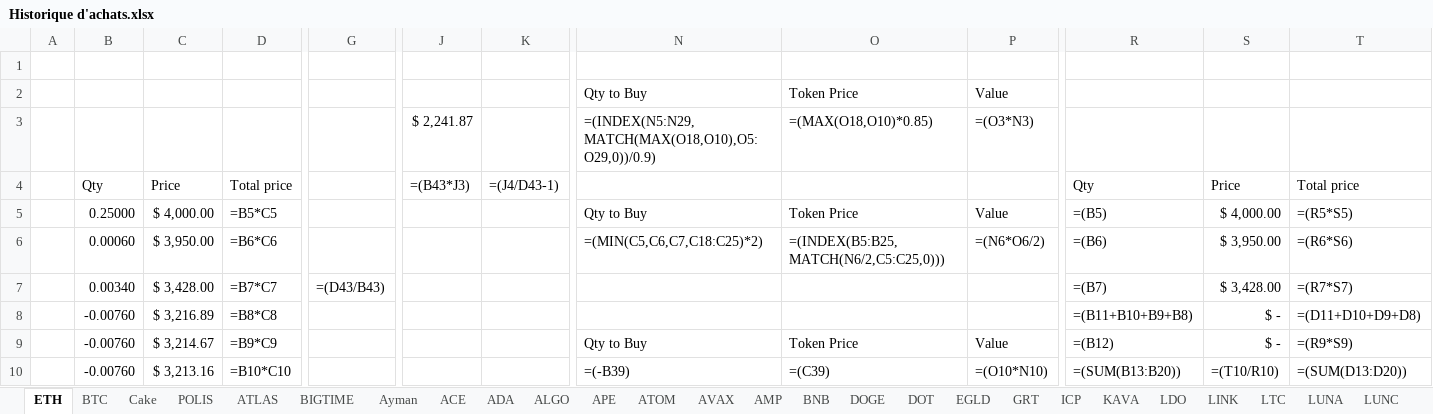
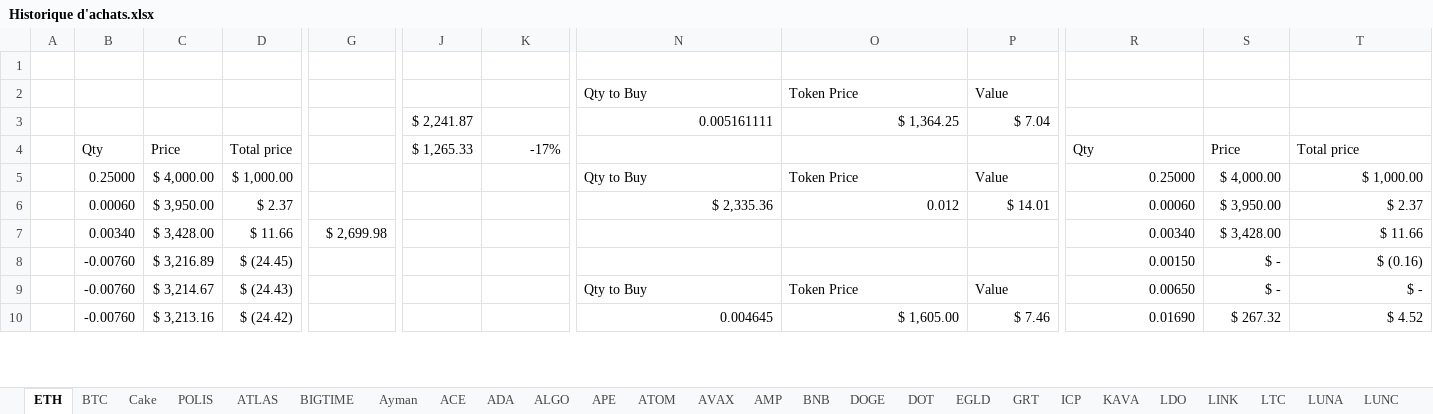
Before and after one commit to ElTiko94/CryptoDashboard, an Excel workbook: Data/Historique d'achats.xlsx, sheet ETH, drawn as a sheet; only a part is shown, gaps mark what is left out; values as stored, in another font and other column widths than the file's, no borders; formulas without a stored value are shown as written; conditional formats not drawn; the diff covers the shown part only; the diff names each change by its address in the sheet, - before the commit and + after, or states it on an @@ line.

```diff
--- a/Data/Historique d'achats.xlsx (sheet ETH)
+++ b/Data/Historique d'achats.xlsx (sheet ETH)
-N3: =(INDEX(N5:N29,MATCH(MAX(O18,O10),O5:O29,0))/0.9)
+N3: 0.005161111
-O3: =(MAX(O18,O10)*0.85)
+O3: $ 1,364.25
-P3: =(O3*N3)
+P3: $ 7.04
-J4: =(B43*J3)
+J4: $ 1,265.33
-K4: =(J4/D43-1)
+K4: -17%
-D5: =B5*C5
+D5: $ 1,000.00
-R5: =(B5)
+R5: 0.25000
-T5: =(R5*S5)
+T5: $ 1,000.00
-D6: =B6*C6
+D6: $ 2.37
-N6: =(MIN(C5,C6,C7,C18:C25)*2)
+N6: $ 2,335.36
-O6: =(INDEX(B5:B25,MATCH(N6/2,C5:C25,0)))
+O6: 0.012
-P6: =(N6*O6/2)
+P6: $ 14.01
-R6: =(B6)
+R6: 0.00060
-T6: =(R6*S6)
+T6: $ 2.37
-D7: =B7*C7
+D7: $ 11.66
-G7: =(D43/B43)
+G7: $ 2,699.98
-R7: =(B7)
+R7: 0.00340
-T7: =(R7*S7)
+T7: $ 11.66
-D8: =B8*C8
+D8: $ (24.45)
-R8: =(B11+B10+B9+B8)
+R8: 0.00150
-T8: =(D11+D10+D9+D8)
+T8: $ (0.16)
-D9: =B9*C9
+D9: $ (24.43)
-R9: =(B12)
+R9: 0.00650
-T9: =(R9*S9)
+T9: $ -
-D10: =B10*C10
+D10: $ (24.42)
-N10: =(-B39)
+N10: 0.004645
-O10: =(C39)
+O10: $ 1,605.00
-P10: =(O10*N10)
+P10: $ 7.46
-R10: =(SUM(B13:B20))
+R10: 0.01690
-S10: =(T10/R10)
+S10: $ 267.32
-T10: =(SUM(D13:D20))
+T10: $ 4.52
```
Also changed, not shown: 10 added rows, 10 removed rows and 73 edited cells elsewhere in this sheet, sheet BTC, sheet Cake, sheet SOL, sheet ATLAS, sheet LUNC, sheet BNB, 32 more sheets, charts or pictures, Data/Vision General.xlsx.
